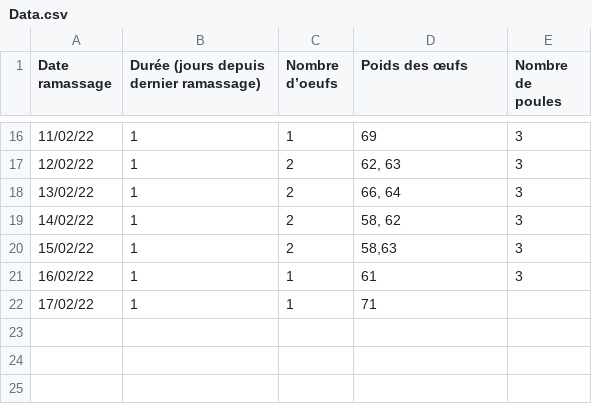
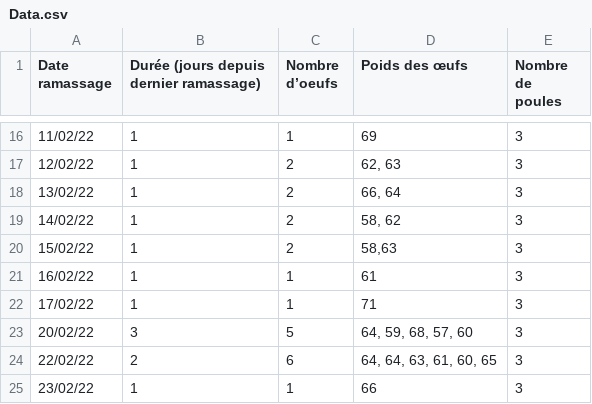
Before and after one commit to Remi100fa1000/data-poule, a CSV file: Data.csv, drawn as a sheet; only a part is shown, gaps mark what is left out.

```diff
--- a/Data.csv
+++ b/Data.csv
@@ -21,2 +21,5 @@ Date ramassage,Durée (jours depuis dernier ramassage),Nombre d’oeufs,Poids de
 16/02/22,1,1,61,3
-17/02/22,1,1,71,
+17/02/22,1,1,71,3
+20/02/22,3,5,"64, 59, 68, 57, 60",3
+22/02/22,2,6,"64, 64, 63, 61, 60, 65",3
+23/02/22,1,1,66,3
```
Also changed, not shown: 2 other files.
